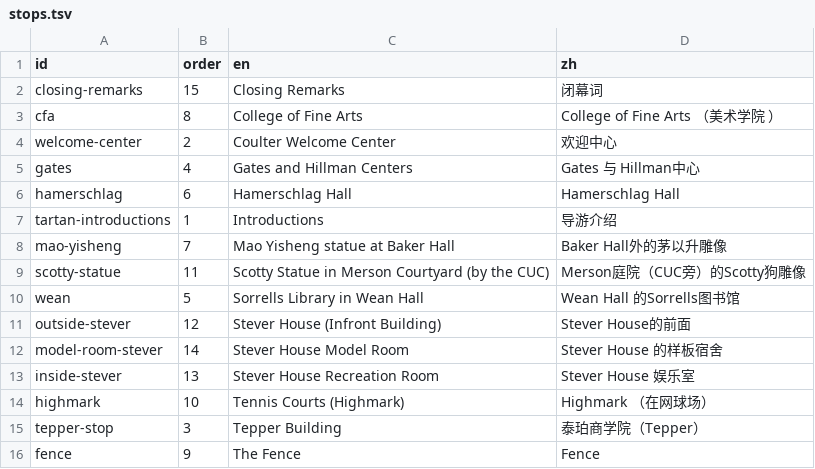
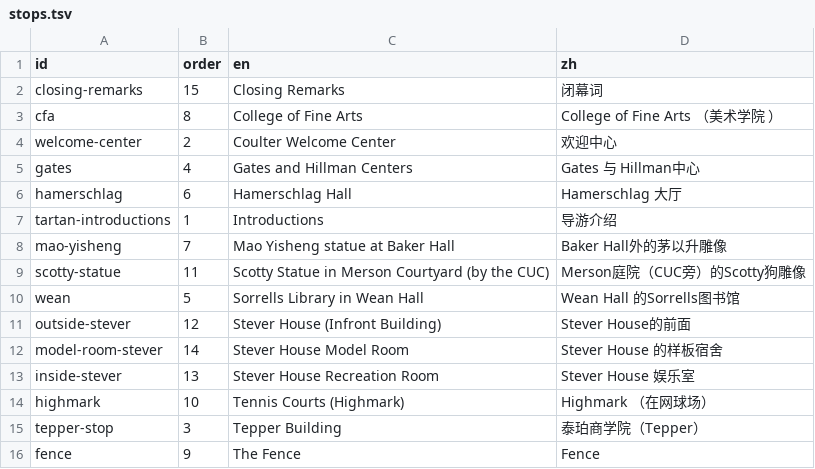
Before and after one commit to YuheMa702/multilingual-CMU-tour, a TSV file: public/content/metadata/stops.tsv, drawn as a sheet.

Commit message:
Update stops.tsv

```diff
--- a/public/content/metadata/stops.tsv
+++ b/public/content/metadata/stops.tsv
@@ -5,3 +5,3 @@ welcome-center	2	Coulter Welcome Center	欢迎中心
 gates	4	Gates and Hillman Centers	Gates 与 Hillman中心
-hamerschlag	6	Hamerschlag Hall	Hamerschlag Hall
+hamerschlag	6	Hamerschlag Hall	Hamerschlag 大厅
 tartan-introductions	1	Introductions	导游介绍
```
